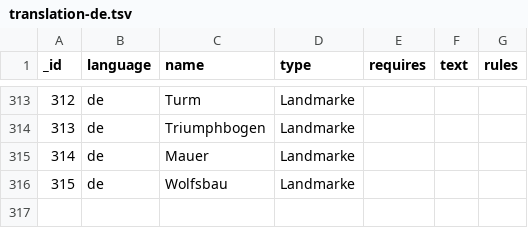
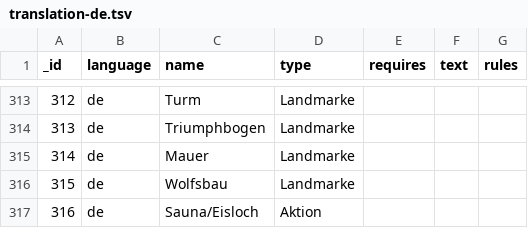
Before and after one commit to schoeggu/DominionPicker, a TSV file: translations/cards/translation-de.tsv, drawn as a sheet; only a part is shown, gaps mark what is left out; the diff names each change by its address in the sheet, - before the commit and + after, or states it on an @@ line.

Commit message:
Add Sauna/Avanto

```diff
--- a/translations/cards/translation-de.tsv
+++ b/translations/cards/translation-de.tsv
+row 317: 316 | de | Sauna/Eisloch | Aktion
```
Also changed, not shown: translations/expansions/translation-de.tsv, 21 other files.
